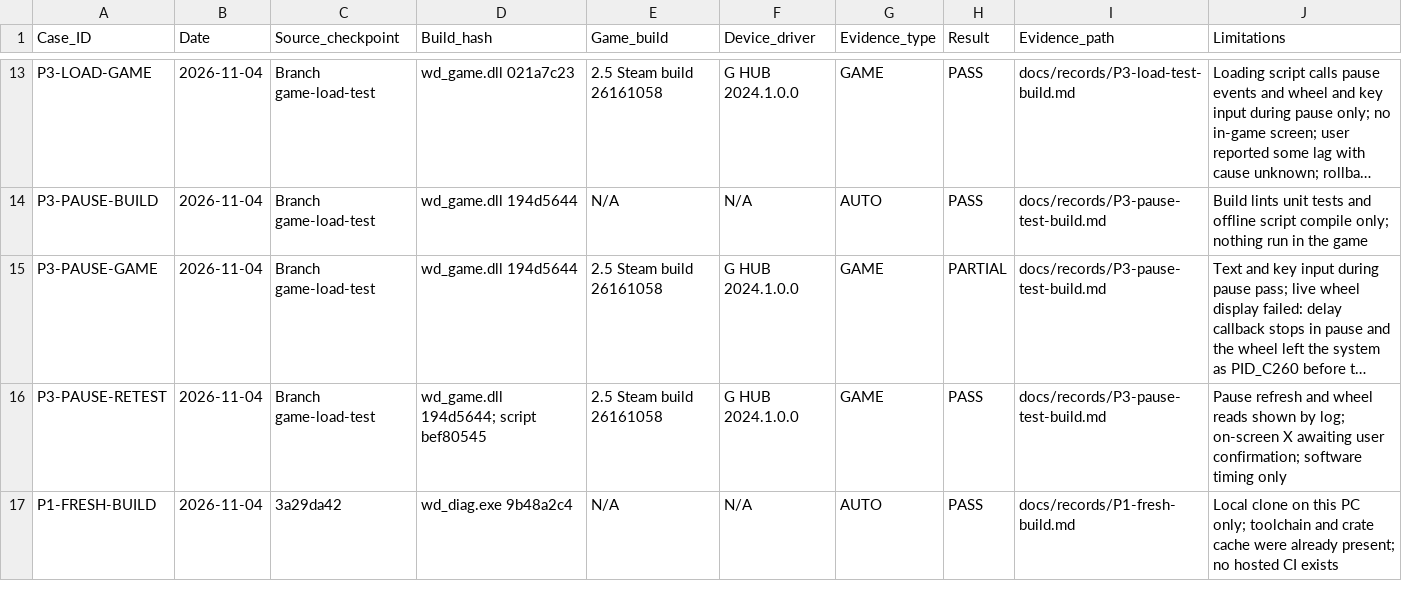
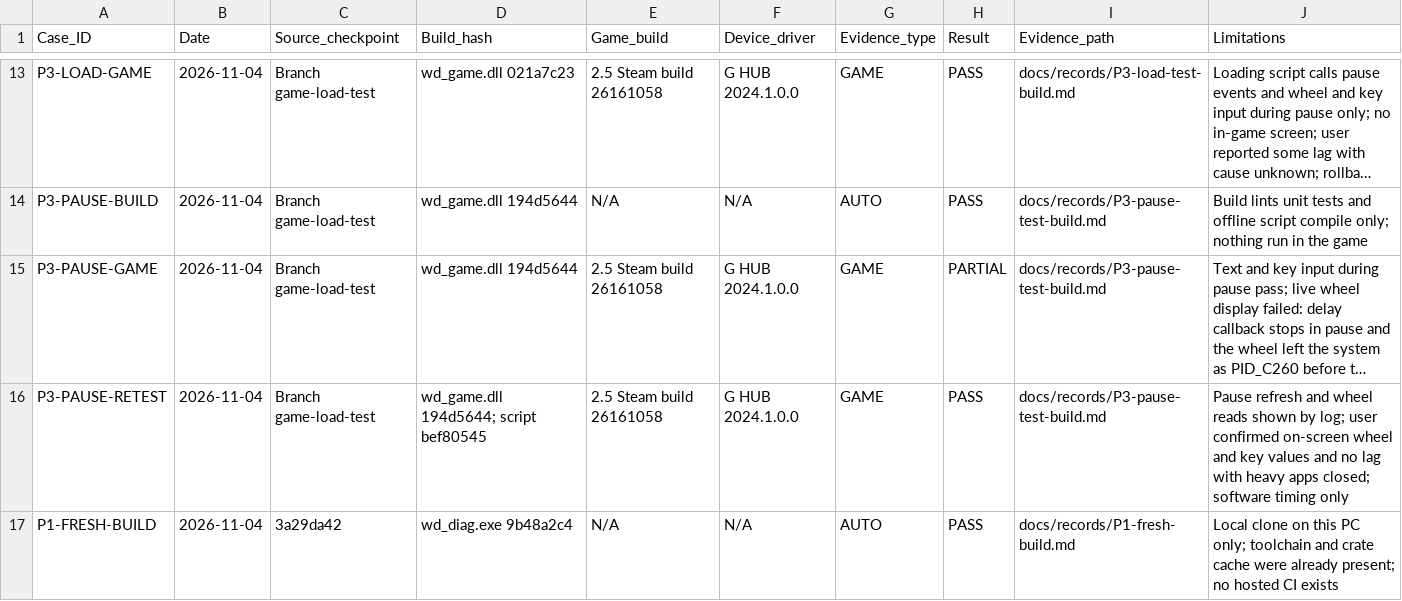
Before and after one commit to iainbryden/night-wheel, a CSV file: evidence/TEST_RESULTS.csv, drawn as a sheet; only a part is shown, gaps mark what is left out; long unchanged cells end in …; the diff names each change by its address in the sheet, - before the commit and + after, or states it on an @@ line.

```diff
--- a/evidence/TEST_RESULTS.csv
+++ b/evidence/TEST_RESULTS.csv
-J16 (Limitations): …by log; on-screen X awaiting user confirmation; software timing…
+J16 (Limitations): …by log; user confirmed on-screen wheel and key values and no lag with heavy apps closed; software timing…
```
Also changed, not shown: evidence/SOURCES.csv, 2 other files.
